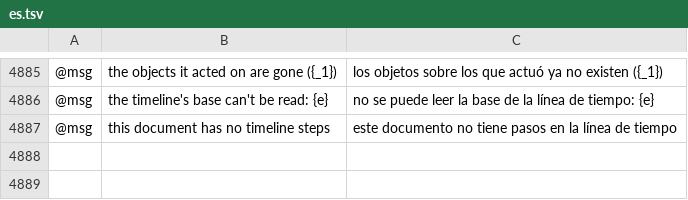
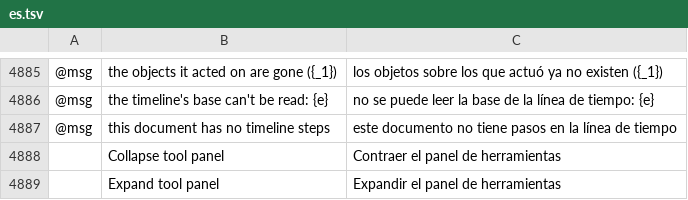
Before and after one commit to eccentricexecutioners-spec/euclidean, a TSV file: crates/ui-egui/src/i18n/es.tsv, drawn as a sheet; only a part is shown, gaps mark what is left out; the diff names each change by its address in the sheet, - before the commit and + after, or states it on an @@ line.

```diff
--- a/crates/ui-egui/src/i18n/es.tsv
+++ b/crates/ui-egui/src/i18n/es.tsv
+row 4888:  | Collapse tool panel | Contraer el panel de herramientas
+row 4889:  | Expand tool panel | Expandir el panel de herramientas
```
Also changed, not shown: crates/ui-egui/src/i18n/fr.tsv, crates/ui-egui/src/i18n/ja.tsv, 18 other files.
